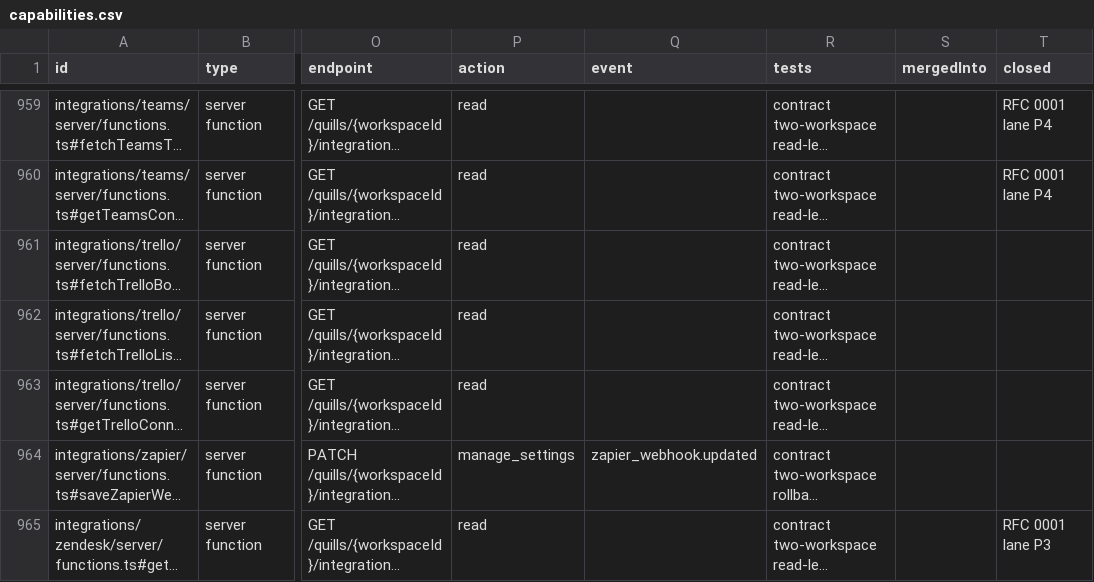
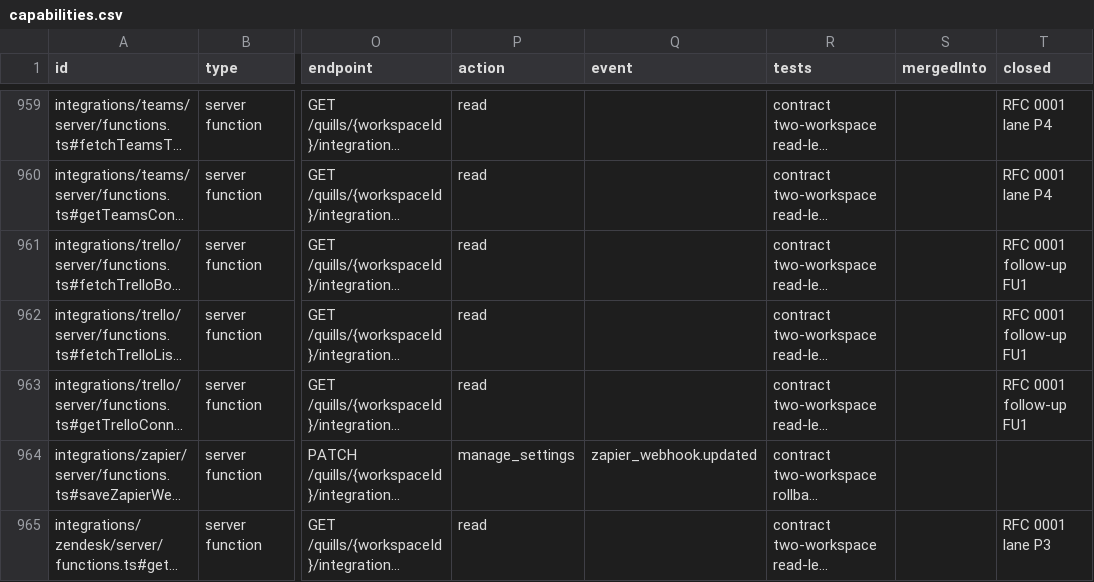
Before and after one commit to PlaybookMediaLLC/kaneo, a CSV file: docs/quills-port/ledger/capabilities.csv, drawn as a sheet; only a part is shown, gaps mark what is left out; long unchanged cells end in …; the diff names each change by its address in the sheet, - before the commit and + after, or states it on an @@ line.

```diff
--- a/docs/quills-port/ledger/capabilities.csv
+++ b/docs/quills-port/ledger/capabilities.csv
-T961:T963 (closed): (empty)
+T961:T963 (closed): RFC 0001 follow-up FU1
```
Also changed, not shown: 6 other files.
